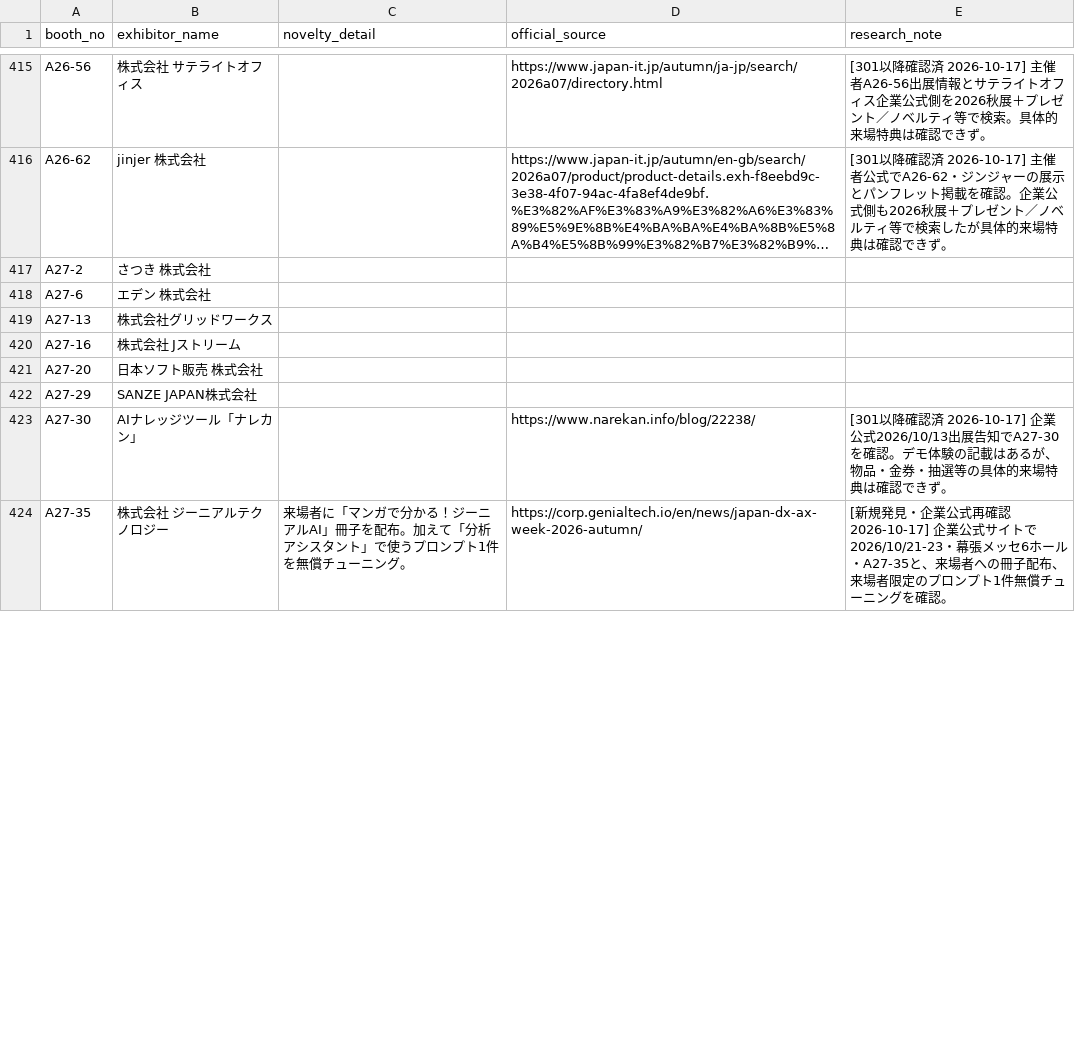
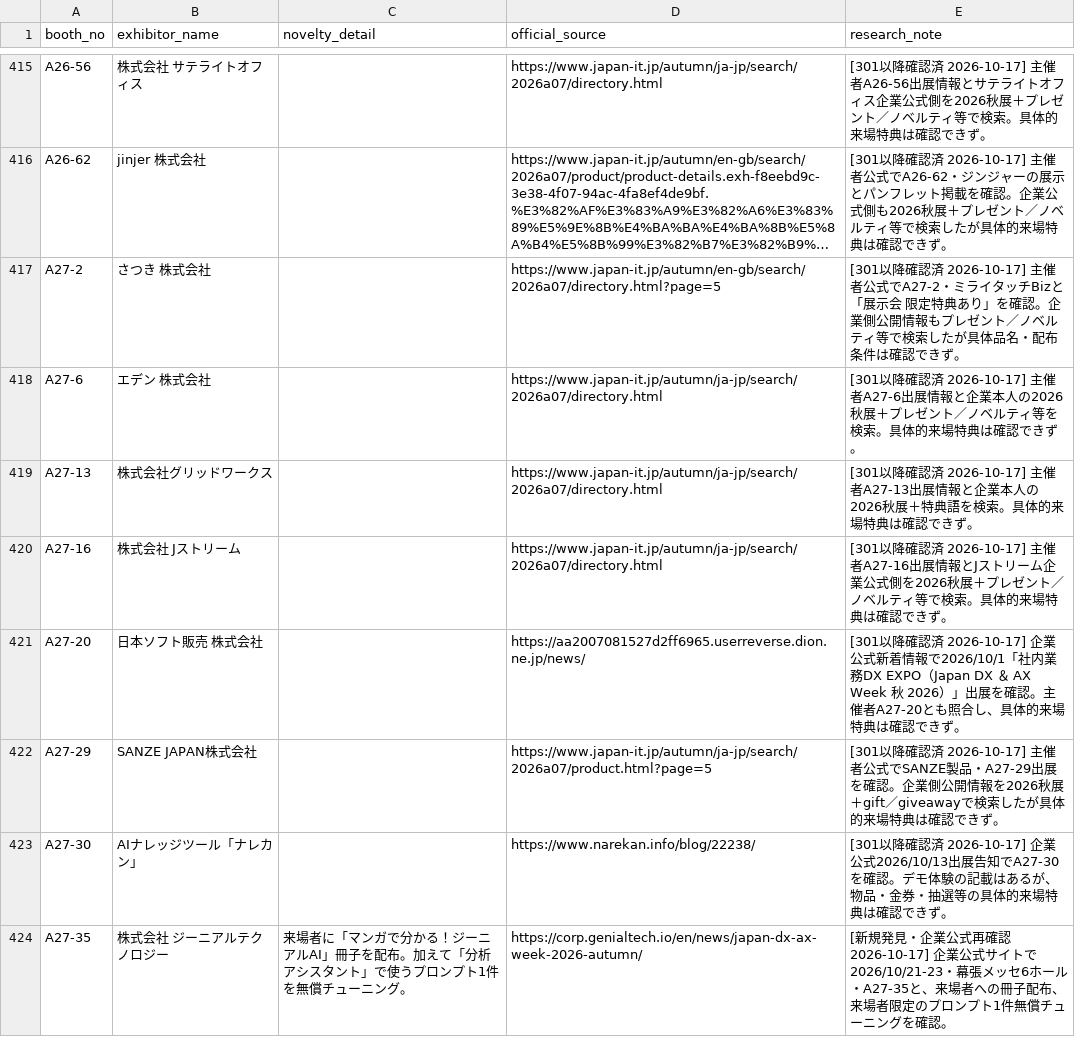
Before and after one commit to rensei11/01-event, a CSV file: research/japan-it-week-autumn-2026/novelty-master.csv, drawn as a sheet; only a part is shown, gaps mark what is left out; long unchanged cells end in …; the diff covers the shown part only; the diff names each change by its address in the sheet, - before the commit and + after, or states it on an @@ line.

Commit message:
Japan IT Week秋2026: audit eleventh batch of exhibitors

```diff
--- a/research/japan-it-week-autumn-2026/novelty-master.csv
+++ b/research/japan-it-week-autumn-2026/novelty-master.csv
-D417 (official_source): (empty)
+D417 (official_source): https://www.japan-it.jp/autumn/en-gb/search/2026a07/directory.html?page=5
-E417 (research_note): (empty)
+E417 (research_note): [301以降確認済 2026-10-17] 主催者公式でA27-2・ミライタッチBizと「展示会 限定特典あり」を確認。企業側公開情報もプレゼント／ノベルティ等で検索したが具体品名・配布条件は確認できず。
-D418:D420 (official_source): (empty)
+D418:D420 (official_source): https://www.japan-it.jp/autumn/ja-jp/search/2026a07/directory.html
-E418 (research_note): (empty)
+E418 (research_note): [301以降確認済 2026-10-17] 主催者A27-6出展情報と企業本人の2026秋展＋プレゼント／ノベルティ等を検索。具体的来場特典は確認できず。
-E419 (research_note): (empty)
+E419 (research_note): [301以降確認済 2026-10-17] 主催者A27-13出展情報と企業本人の2026秋展＋特典語を検索。具体的来場特典は確認できず。
-E420 (research_note): (empty)
+E420 (research_note): [301以降確認済 2026-10-17] 主催者A27-16出展情報とJストリーム企業公式側を2026秋展＋プレゼント／ノベルティ等で検索。具体的来場特典は確認できず。
-D421 (official_source): (empty)
+D421 (official_source): https://aa2007081527d2ff6965.userreverse.dion.ne.jp/news/
-E421 (research_note): (empty)
+E421 (research_note): [301以降確認済 2026-10-17] 企業公式新着情報で2026/10/1「社内業務DX EXPO（Japan DX ＆ AX Week 秋 2026）」出展を確認。主催者A27-20とも照合し、具体的来場特典は確認できず。
-D422 (official_source): (empty)
+D422 (official_source): https://www.japan-it.jp/autumn/ja-jp/search/2026a07/product.html?page=5
-E422 (research_note): (empty)
+E422 (research_note): [301以降確認済 2026-10-17] 主催者公式でSANZE製品・A27-29出展を確認。企業側公開情報を2026秋展＋gift／giveawayで検索したが具体的来場特典は確認できず。
```
Also changed, not shown: 1 added row, 1 removed row and 24 edited cells elsewhere in this file.
